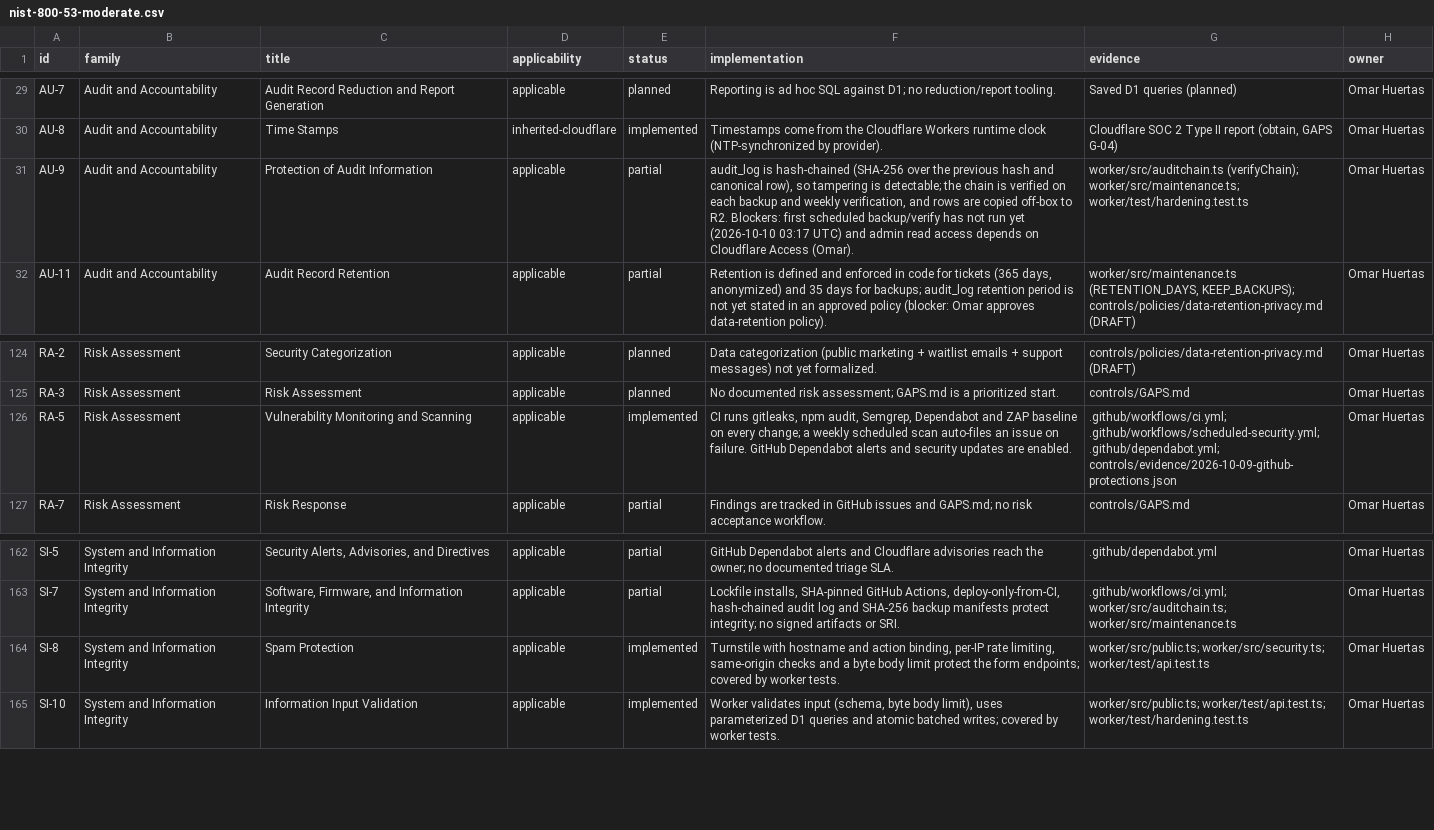
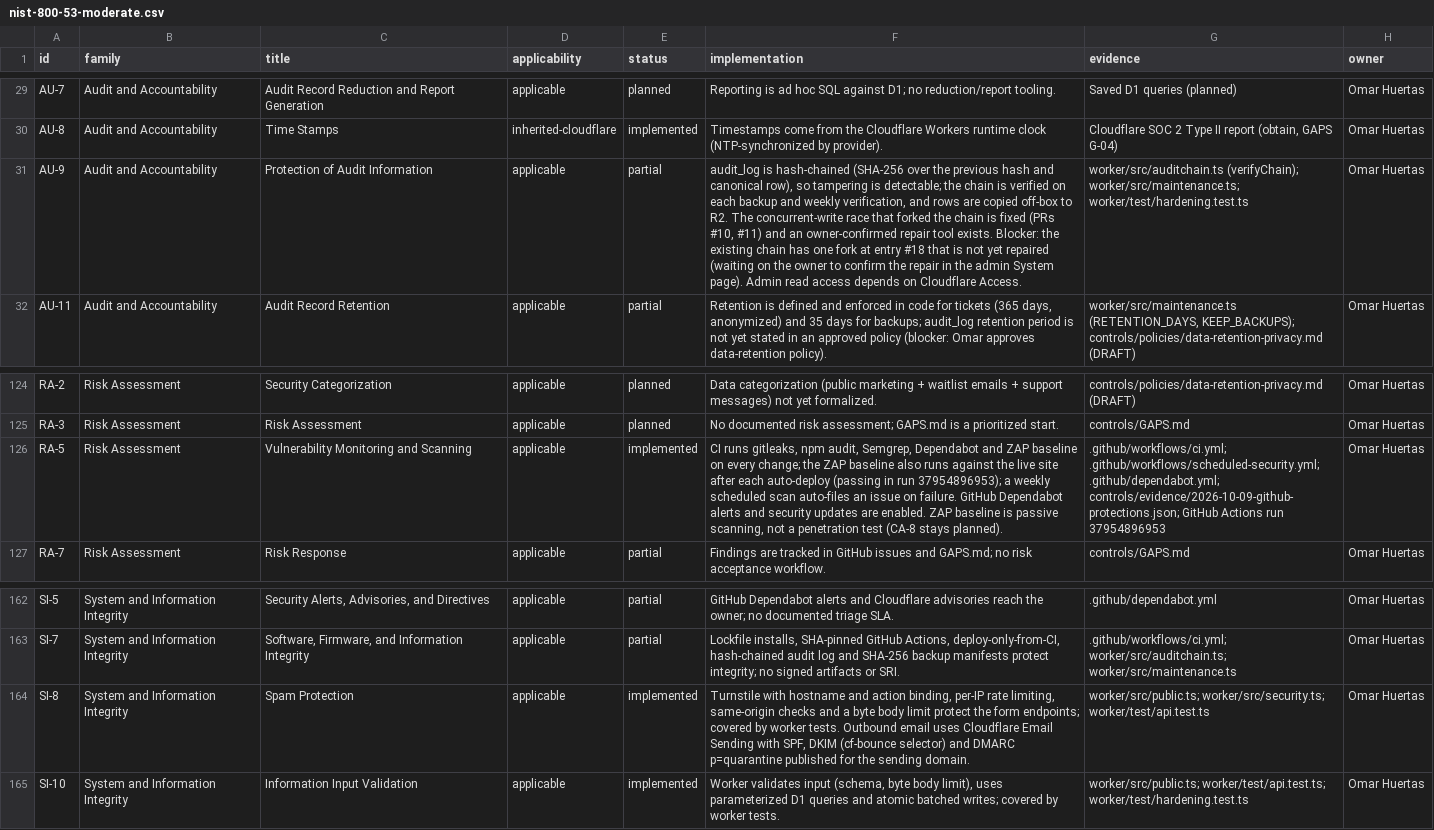
Before and after one commit to kaoshotbeatz-ops/albena-site, a CSV file: controls/nist-800-53-moderate.csv, drawn as a sheet; only a part is shown, gaps mark what is left out; the diff covers the shown part only; the diff names each change by its address in the sheet, - before the commit and + after, or states it on an @@ line.

```diff
--- a/controls/nist-800-53-moderate.csv
+++ b/controls/nist-800-53-moderate.csv
-F31 (implementation): …to R2. Blockers: first scheduled backup/verify has not run yet (2026-10-10 03:17 UTC) and admin read access depends on Cloudflare Access (Omar).
+F31 (implementation): …to R2. The concurrent-write race that forked the chain is fixed (PRs #10, #11) and an owner-confirmed repair tool exists. Blocker: the existing chain has one fork at entry #18 that is not yet repaired (waiting on the owner to confirm the repair in the admin System page). Admin read access depends on Cloudflare Access.
-F126 (implementation): …every change; a weekly scheduled scan auto-files an issue on failure. GitHub Dependabot alerts and security updates are enabled.
+F126 (implementation): …every change; the ZAP baseline also runs against the live site after each auto-deploy (passing in run 37954896953); a weekly scheduled scan auto-files an issue on failure. GitHub Dependabot alerts and security updates are enabled. ZAP baseline is passive scanning, not a penetration test (CA-8 stays planned).
-G126 (evidence): ….github/workflows/scheduled-security.yml; .github/dependabot.yml; controls/evidence/2026-10-09-github-protections.json
+G126 (evidence): ….github/workflows/scheduled-security.yml; .github/dependabot.yml; controls/evidence/2026-10-09-github-protections.json; GitHub Actions run 37954896953
-F164 (implementation): …worker tests.
+F164 (implementation): …worker tests. Outbound email uses Cloudflare Email Sending with SPF, DKIM (cf-bounce selector) and DMARC p=quarantine published for the sending domain.
```
Also changed, not shown: 18 edited cells elsewhere in this file, controls/soc2-tsc.csv, 8 other files.
